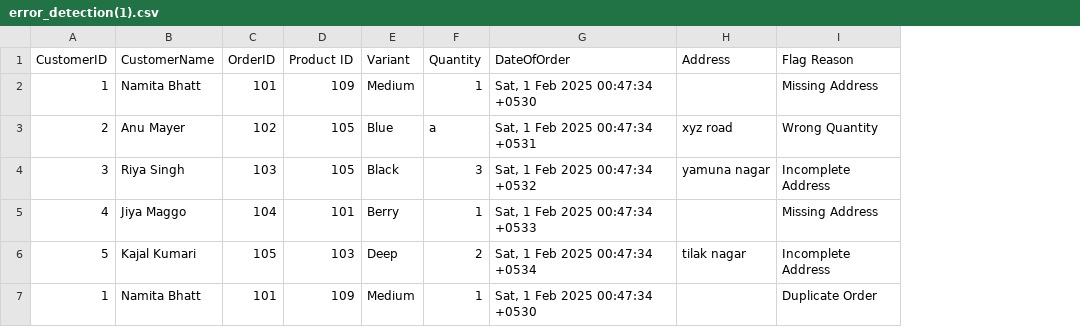
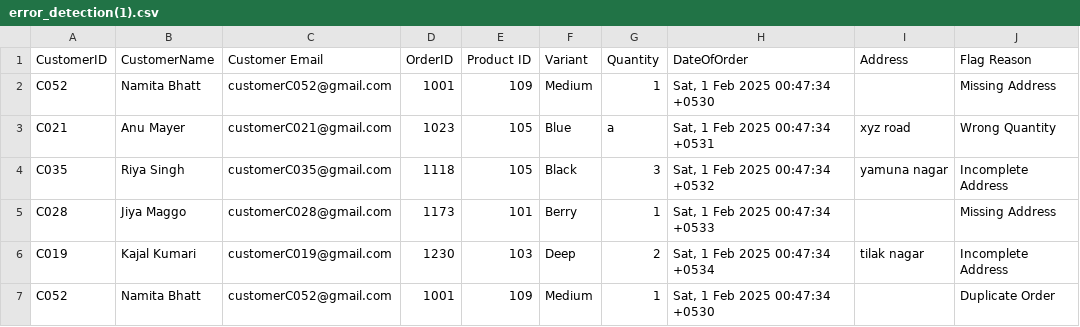
Before and after one commit to Agarwalvidu/orderprocess, a CSV file: public/assets/error_detection(1).csv, drawn as a sheet; addresses are those after the commit; the diff names each change by its address in the sheet, - before the commit and + after, or states it on an @@ line.

```diff
--- a/public/assets/error_detection(1).csv
+++ b/public/assets/error_detection(1).csv
+column C (Customer Email), rows 2-7: customerC052@gmail.com | customerC021@gmail.com | customerC035@gmail.com | customerC028@gmail.com | customerC019@gmail.com | customerC052@gmail.com
-A2 (CustomerID): 1
+A2 (CustomerID): C052
-D2 (OrderID): 101
+D2 (OrderID): 1001
-A3 (CustomerID): 2
+A3 (CustomerID): C021
-D3 (OrderID): 102
+D3 (OrderID): 1023
-A4 (CustomerID): 3
+A4 (CustomerID): C035
-D4 (OrderID): 103
+D4 (OrderID): 1118
-A5 (CustomerID): 4
+A5 (CustomerID): C028
-D5 (OrderID): 104
+D5 (OrderID): 1173
-A6 (CustomerID): 5
+A6 (CustomerID): C019
-D6 (OrderID): 105
+D6 (OrderID): 1230
-A7 (CustomerID): 1
+A7 (CustomerID): C052
-D7 (OrderID): 101
+D7 (OrderID): 1001
```
Also changed, not shown: 4 other files.
